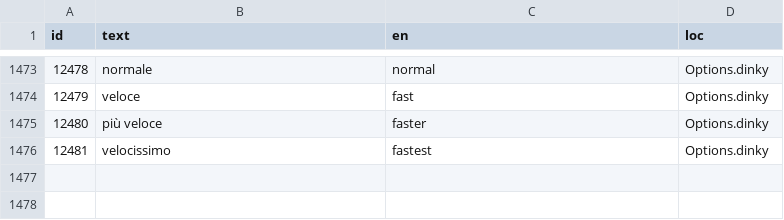
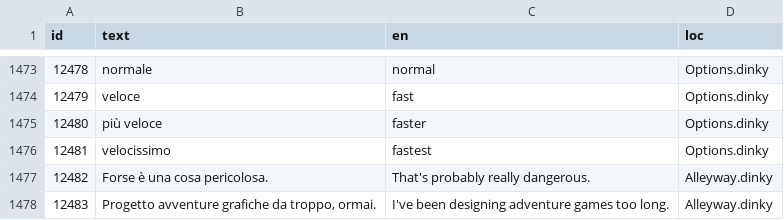
Before and after one commit to grumpygamer/DeloresDev, a TSV file: Data/Translations_it.tsv, drawn as a sheet; only a part is shown, gaps mark what is left out; the diff names each change by its address in the sheet, - before the commit and + after, or states it on an @@ line.

```diff
--- a/Data/Translations_it.tsv
+++ b/Data/Translations_it.tsv
+row 1477: 12482 | Forse è una cosa pericolosa. | That's probably really dangerous. | Alleyway.dinky
+row 1478: 12483 | Progetto avventure grafiche da troppo, ormai. | I've been designing adventure games too long. | Alleyway.dinky
```
Also changed, not shown: Data/Translations_en.tsv.
